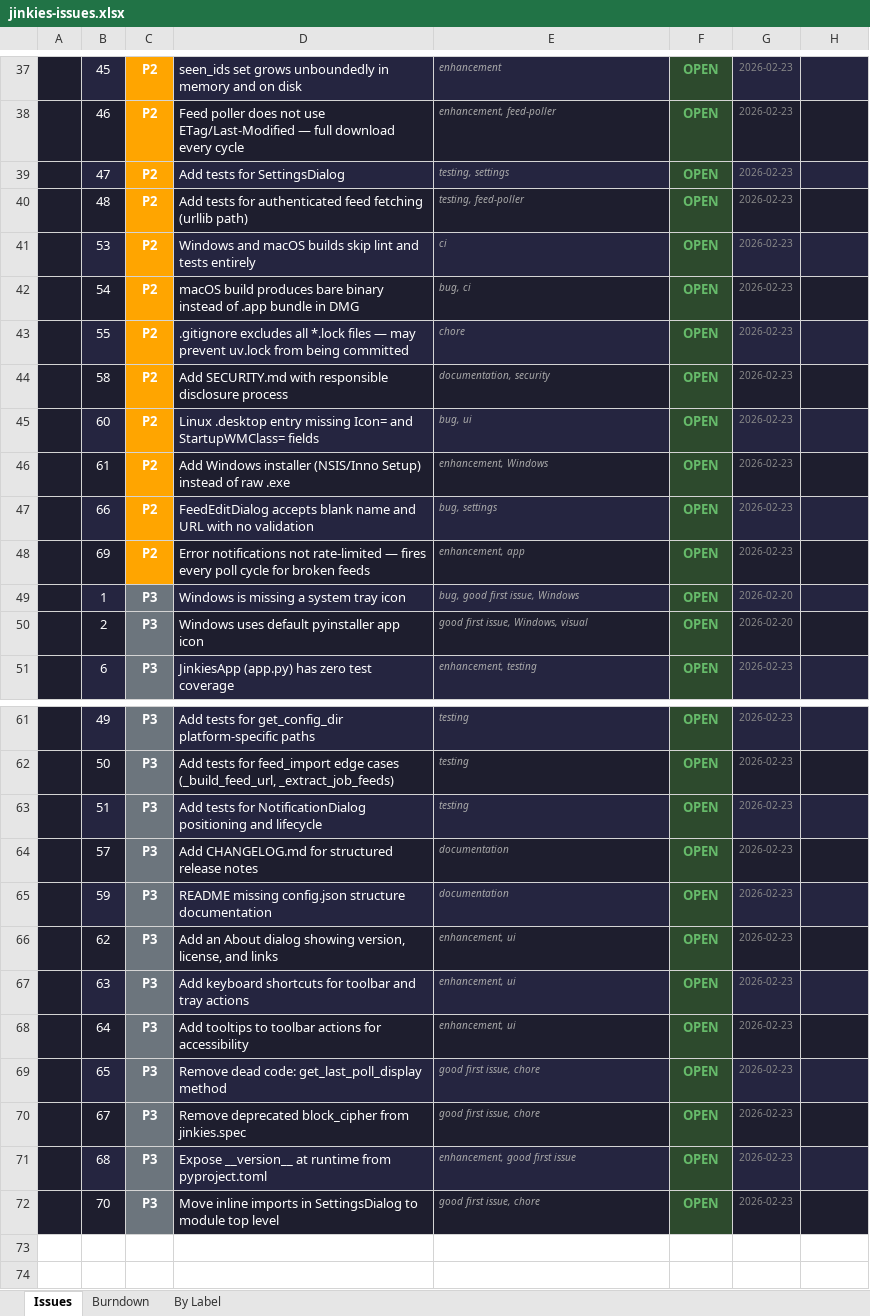
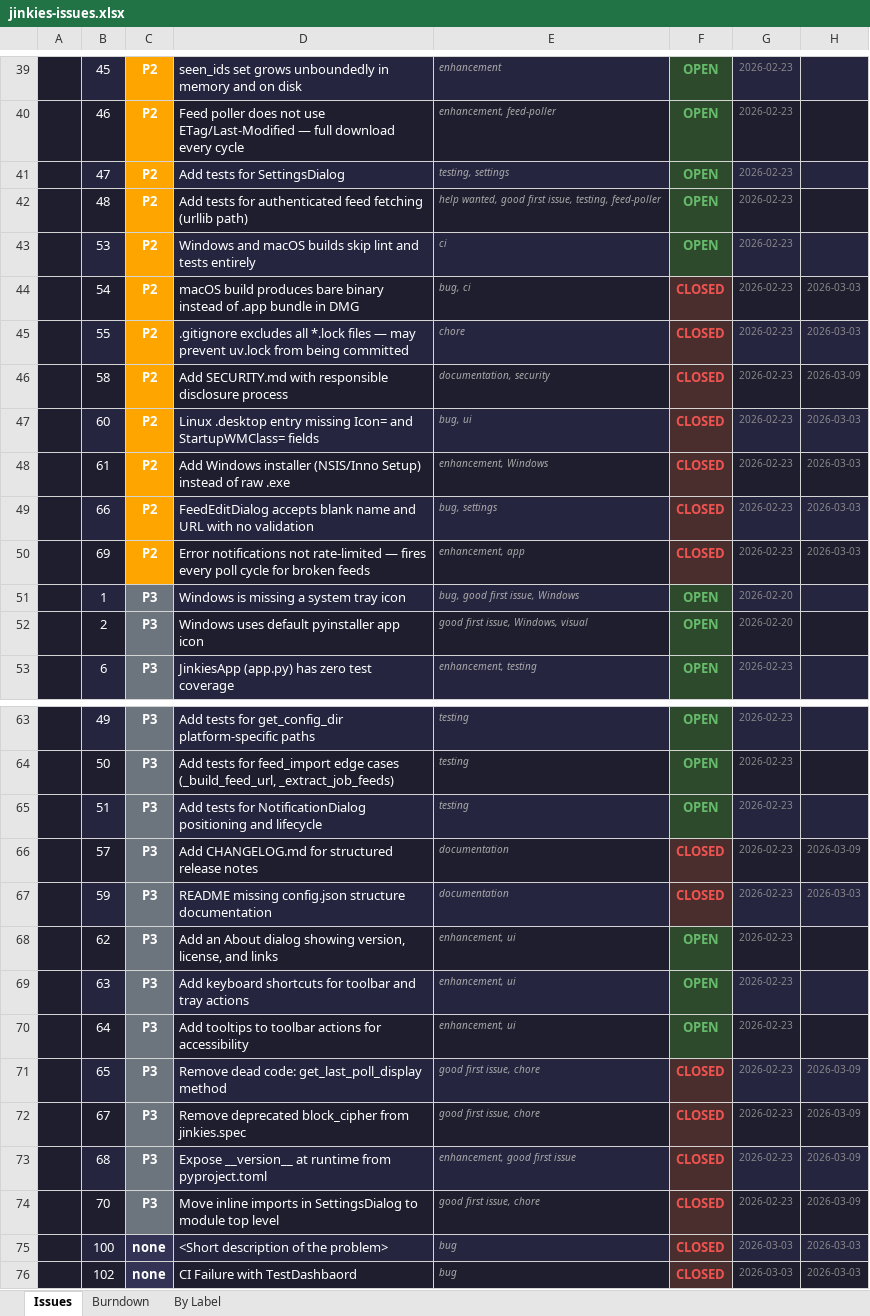
Before and after one commit to SeamusMullan/Jinkies, an Excel workbook: mgmt/jinkies-issues.xlsx, sheet Issues, drawn as a sheet; only a part is shown, gaps mark what is left out; values as stored, in another font and other column widths than the file's, no borders; addresses are those after the commit; the diff covers the shown part only; the diff names each change by its address in the sheet, - before the commit and + after, or states it on an @@ line.

```diff
--- a/mgmt/jinkies-issues.xlsx (sheet Issues)
+++ b/mgmt/jinkies-issues.xlsx (sheet Issues)
-E42: testing, feed-poller
+E42: help wanted, good first issue, testing, feed-poller
-F44:F50: OPEN
+F44:F50: CLOSED
@@ F44:F50 fill: #2D4A2D → #4A2D2D, text colour: #66BB6A → #EF5350 @@
-H44:H45: (empty)
+H44:H45: 2026-03-03
-H46: (empty)
+H46: 2026-03-09
-H47:H50: (empty)
+H47:H50: 2026-03-03
-F66:F67: OPEN
+F66:F67: CLOSED
@@ F66:F67 fill: #2D4A2D → #4A2D2D, text colour: #66BB6A → #EF5350 @@
-H66: (empty)
+H66: 2026-03-09
-H67: (empty)
+H67: 2026-03-03
-F71:F74: OPEN
+F71:F74: CLOSED
@@ F71:F74 fill: #2D4A2D → #4A2D2D, text colour: #66BB6A → #EF5350 @@
-H71:H74: (empty)
+H71:H74: 2026-03-09
+row 75:  | 100 | none | <Short description of the problem> | bug | CLOSED | 2026-03-03 | 2026-03-03
+row 76:  | 102 | none | CI Failure with TestDashbaord | bug | CLOSED | 2026-03-03 | 2026-03-03
```
Also changed, not shown: 3 added rows, 1 removed row, 47 edited cells and cell formats elsewhere in this sheet, sheet By Label, sheet Burndown, charts or pictures, 2 other files.
